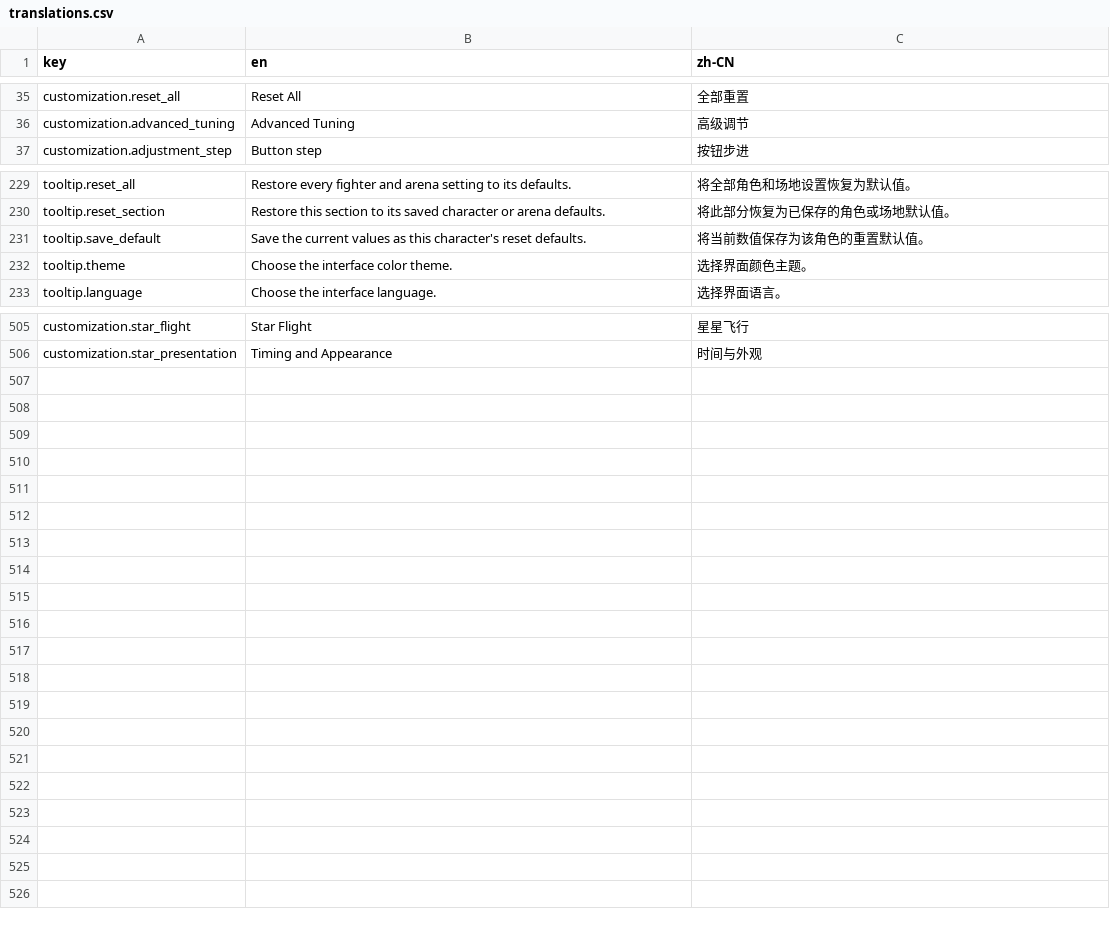
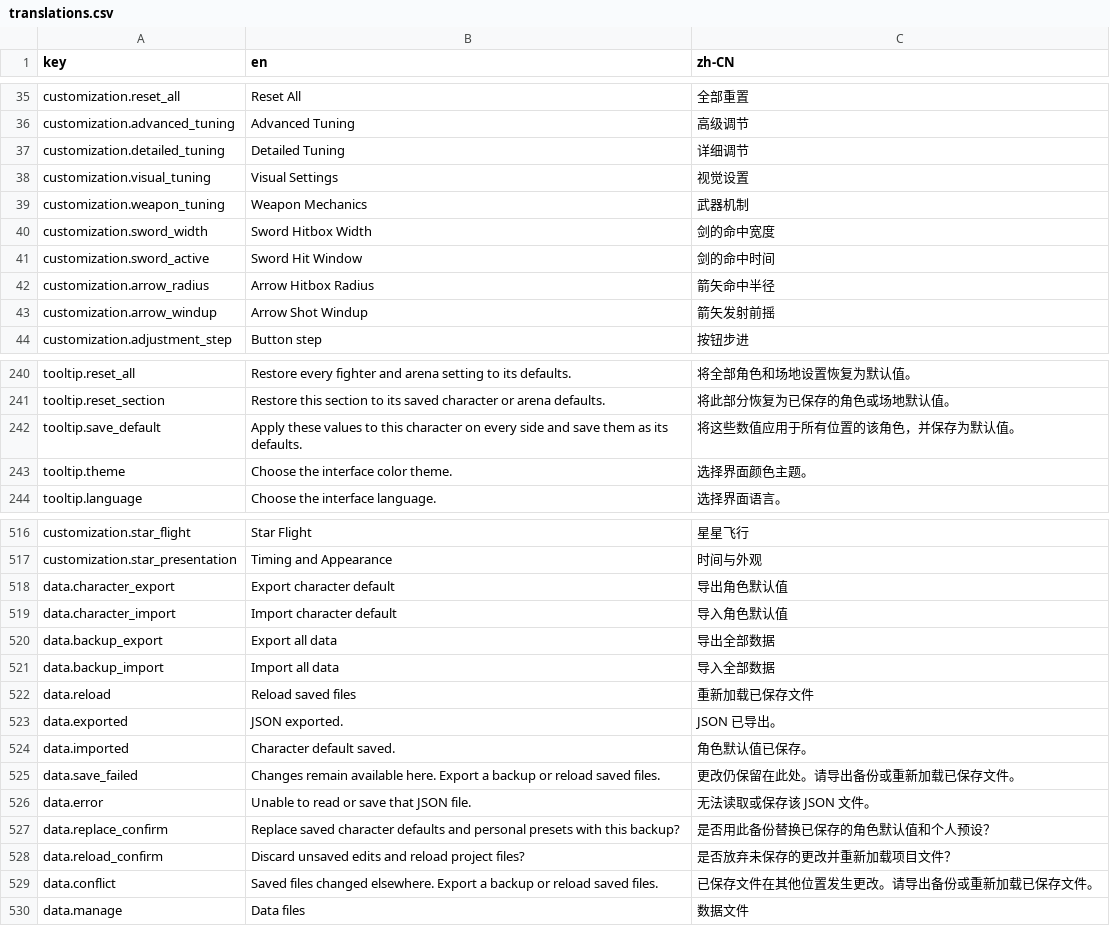
Before and after one commit to Zhu-Junxi/arena-combat-simulator, a CSV file: src/locales/translations.csv, drawn as a sheet; only a part is shown, gaps mark what is left out; the diff covers the shown part only.

Commit message:
Modified data saving as well as improved UI for character tuning

```diff
--- a/src/locales/translations.csv
+++ b/src/locales/translations.csv
@@ -36,2 +36,9 @@ customization.reset_all,Reset All,全部重置
 customization.advanced_tuning,Advanced Tuning,高级调节
+customization.detailed_tuning,Detailed Tuning,详细调节
+customization.visual_tuning,Visual Settings,视觉设置
+customization.weapon_tuning,Weapon Mechanics,武器机制
+customization.sword_width,Sword Hitbox Width,剑的命中宽度
+customization.sword_active,Sword Hit Window,剑的命中时间
+customization.arrow_radius,Arrow Hitbox Radius,箭矢命中半径
+customization.arrow_windup,Arrow Shot Windup,箭矢发射前摇
 customization.adjustment_step,Button step,按钮步进
@@ -230,3 +241,3 @@ tooltip.reset_all,Restore every fighter and arena setting to its defaults.,将
 tooltip.reset_section,Restore this section to its saved character or arena defaults.,将此部分恢复为已保存的角色或场地默认值。
-tooltip.save_default,Save the current values as this character's reset defaults.,将当前数值保存为该角色的重置默认值。
+tooltip.save_default,Apply these values to this character on every side and save them as its defaults.,将这些数值应用于所有位置的该角色，并保存为默认值。
 tooltip.theme,Choose the interface color theme.,选择界面颜色主题。
@@ -506 +517,14 @@ customization.star_flight,Star Flight,星星飞行
 customization.star_presentation,Timing and Appearance,时间与外观
+data.character_export,Export character default,导出角色默认值
+data.character_import,Import character default,导入角色默认值
+data.backup_export,Export all data,导出全部数据
+data.backup_import,Import all data,导入全部数据
+data.reload,Reload saved files,重新加载已保存文件
+data.exported,JSON exported.,JSON 已导出。
+data.imported,Character default saved.,角色默认值已保存。
+data.save_failed,Changes remain available here. Export a backup or reload saved files.,更改仍保留在此处。请导出备份或重新加载已保存文件。
+data.error,Unable to read or save that JSON file.,无法读取或保存该 JSON 文件。
+data.replace_confirm,Replace saved character defaults and personal presets with this backup?,是否用此备份替换已保存的角色默认值和个人预设？
+data.reload_confirm,Discard unsaved edits and reload project files?,是否放弃未保存的更改并重新加载项目文件？
+data.conflict,Saved files changed elsewhere. Export a backup or reload saved files.,已保存文件在其他位置发生更改。请导出备份或重新加载已保存文件。
+data.manage,Data files,数据文件
```
Also changed, not shown: 4 added rows and 8 edited cells elsewhere in this file, 43 other files.
